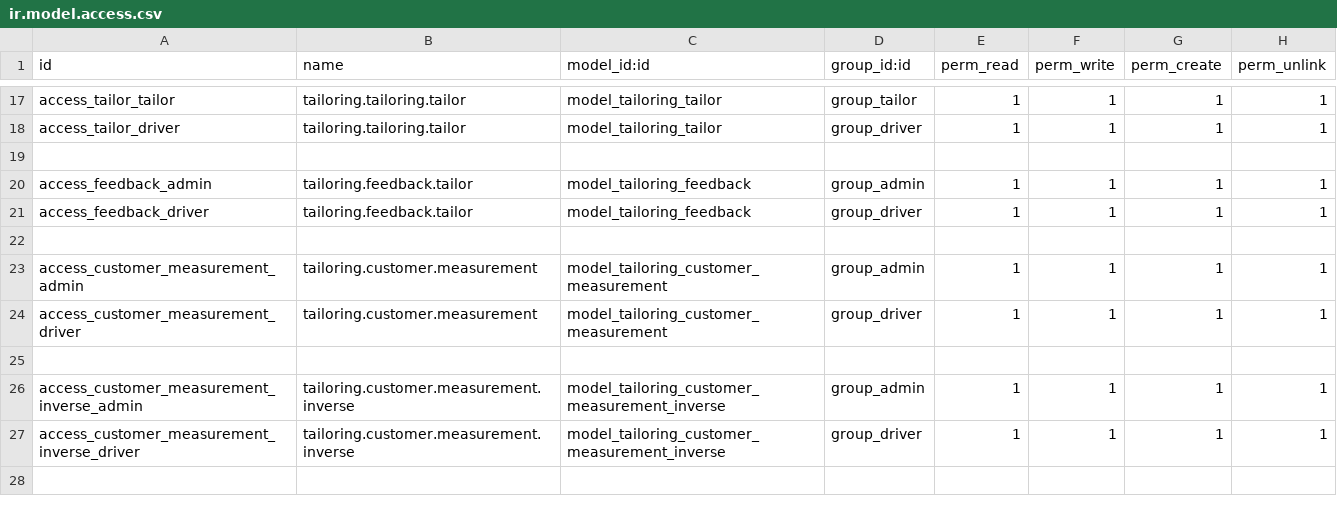
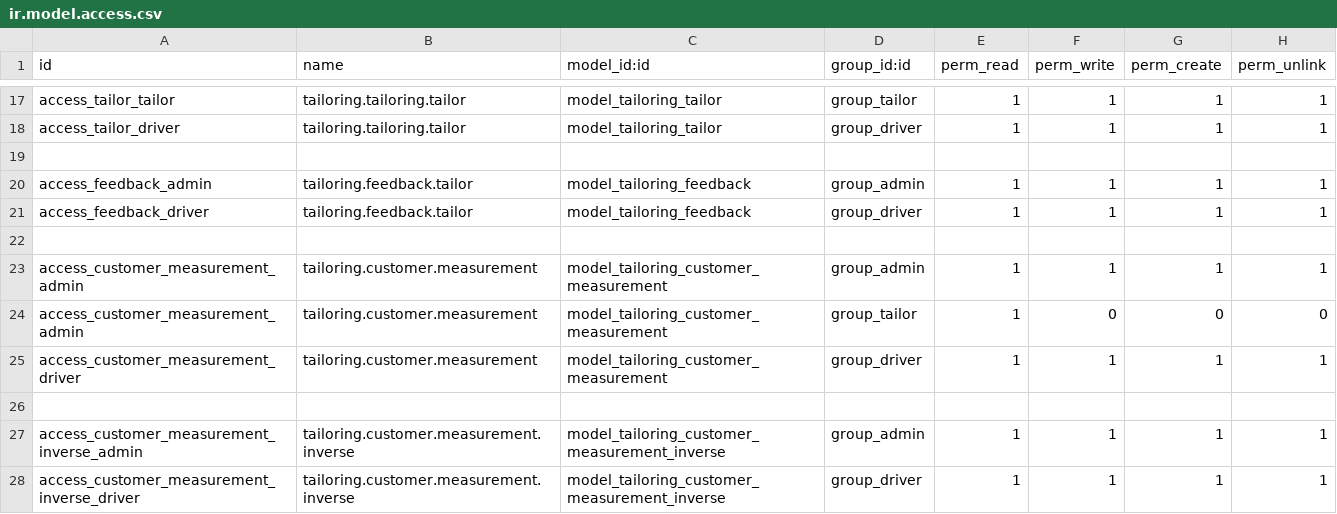
Before and after one commit to AnandhuRajagopal/Tailor-Management, a CSV file: pragtech_tailoring_management/security/ir.model.access.csv, drawn as a sheet; only a part is shown, gaps mark what is left out; the shorter side is filled out with more unchanged rows; the diff names each change by its address in the sheet, - before the commit and + after, or states it on an @@ line.

Commit message:
[add]access rule

```diff
--- a/pragtech_tailoring_management/security/ir.model.access.csv
+++ b/pragtech_tailoring_management/security/ir.model.access.csv
+row 24: access_customer_measurement_admin | tailoring.customer.measurement | model_tailoring_customer_measurement | group_tailor | 1 | 0 | 0 | 0
```
